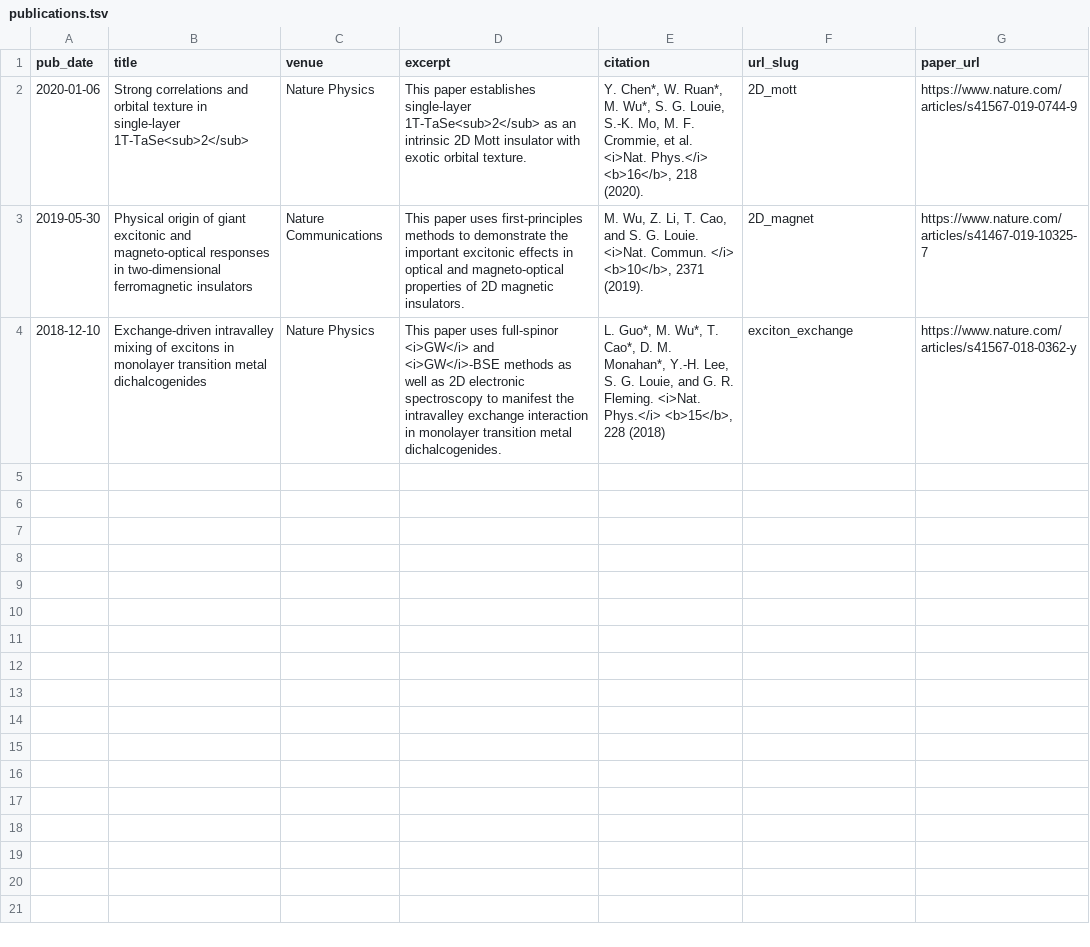
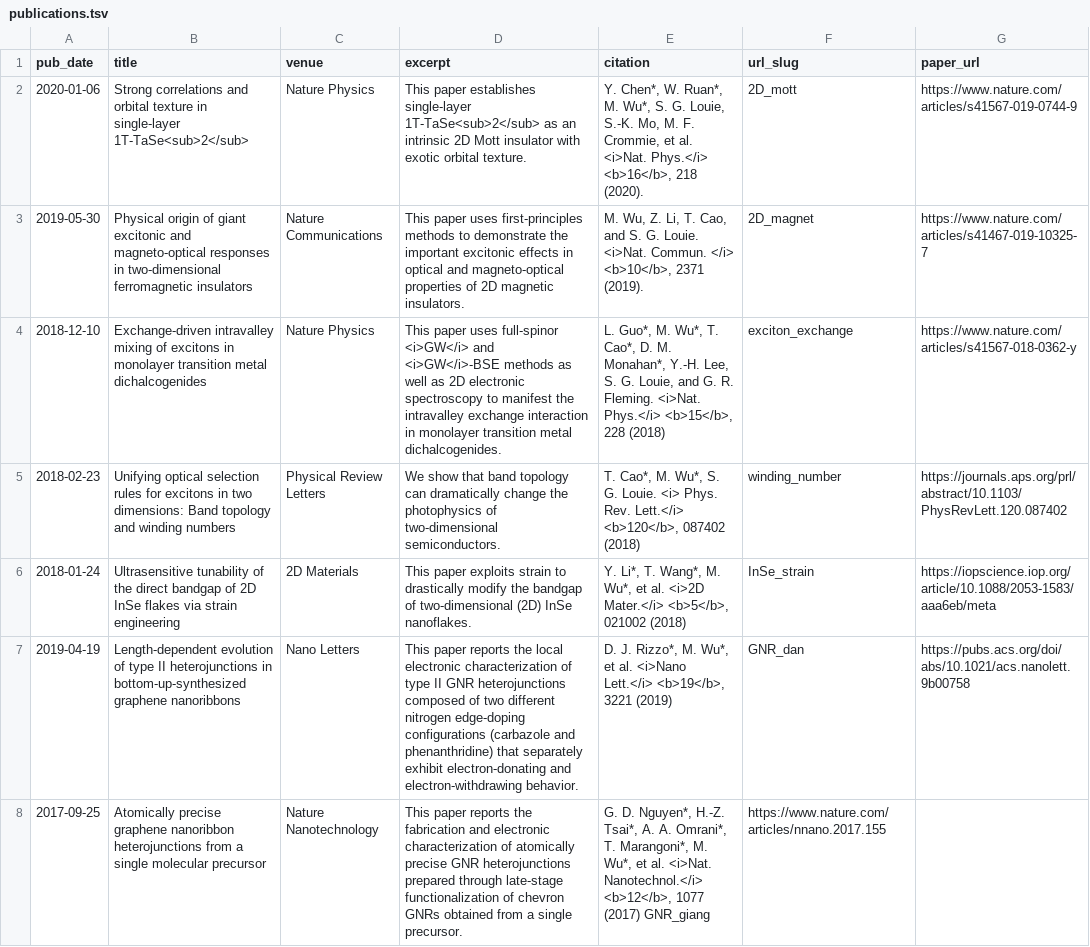
Before and after one commit to wu2meng3/wu2meng3.github.io, a TSV file: markdown_generator/publications.tsv, drawn as a sheet; the diff names each change by its address in the sheet, - before the commit and + after, or states it on an @@ line.

Commit message:
add papers

```diff
--- a/markdown_generator/publications.tsv
+++ b/markdown_generator/publications.tsv
+row 5: 2018-02-23 | Unifying optical selection rules for excitons in two dimensions: Band topology and winding numbers | Physical Review Letters | We show that band topology can dramatically change the photophysics of two-dimensional semiconductors. | T. Cao*, M. Wu*, S. G. Louie. <i> Phys. Rev. Lett.</i> <b>120</b>, 087402 (2018) | winding_number | https://journals.aps.org/prl/abstract/10.1103/PhysRevLett.120.087402
+row 6: 2018-01-24 | Ultrasensitive tunability of the direct bandgap of 2D InSe flakes via strain engineering | 2D Materials | This paper exploits strain to drastically modify the bandgap of two-dimensional (2D) InSe nanoflakes. | Y. Li*, T. Wang*, M. Wu*, et al. <i>2D Mater.</i> <b>5</b>, 021002 (2018) | InSe_strain | https://iopscience.iop.org/article/10.1088/2053-1583/aaa6eb/meta
+row 7: 2019-04-19 | Length-dependent evolution of type II heterojunctions in bottom-up-synthesized graphene nanoribbons | Nano Letters | This paper reports the local electronic characterization of type II GNR heterojunctions composed of two different nitrogen edge-doping configurations (carbazole and phenanthridine) that separately exhibit electron-donating and electron-withdrawing behavior. | D. J. Rizzo*, M. Wu*, et al. <i>Nano Lett.</i> <b>19</b>, 3221 (2019) | GNR_dan | https://pubs.acs.org/doi/abs/10.1021/acs.nanolett.9b00758
+row 8: 2017-09-25 | Atomically precise graphene nanoribbon heterojunctions from a single molecular precursor | Nature Nanotechnology | This paper reports the fabrication and electronic characterization of atomically precise GNR heterojunctions prepared through late-stage functionalization of chevron GNRs obtained from a single precursor. | G. D. Nguyen*, H.-Z. Tsai*, A. A. Omrani*, T. Marangoni*, M. Wu*, et al. <i>Nat. Nanotechnol.</i> <b>12</b>, 1077 (2017) GNR_giang | https://www.nature.com/articles/nnano.2017.155
```
Also changed, not shown: 4 other files.
